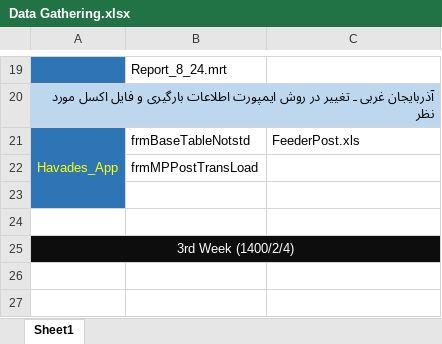
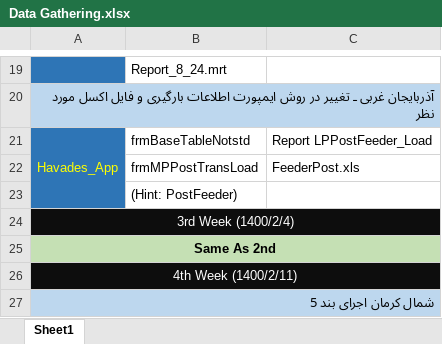
Before and after one commit to omiddadvar/SQL-SP, an Excel workbook: Data (Don't be nosy !!!)/Data Gathering.xlsx, sheet Sheet1, drawn as a sheet; only a part is shown, gaps mark what is left out; values as stored, in another font and other column widths than the file's, no borders; removed rows and columns are numbered as before the commit, all else as after; the diff names each change by its address in the sheet, - before the commit and + after, or states it on an @@ line.

```diff
--- a/Data (Don't be nosy !!!)/Data Gathering.xlsx (sheet Sheet1)
+++ b/Data (Don't be nosy !!!)/Data Gathering.xlsx (sheet Sheet1)
-C21: FeederPost.xls
+C21: Report LPPostFeeder_Load
+row 22:  | frmMPPostTransLoad | FeederPost.xls
-B23: frmMPPostTransLoad
+B23: (Hint: PostFeeder)
-row 23: (empty)
-row 24: (empty)
+row 25: Same As 2nd
+row 26: 4th Week (1400/2/11)
+row 27: شمال کرمان اجرای بند 5
```
Also changed, not shown: Dates.xlsx, 4 other files.
